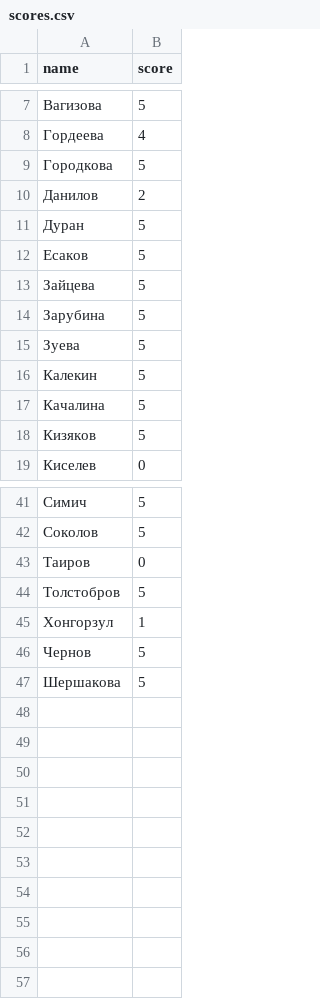
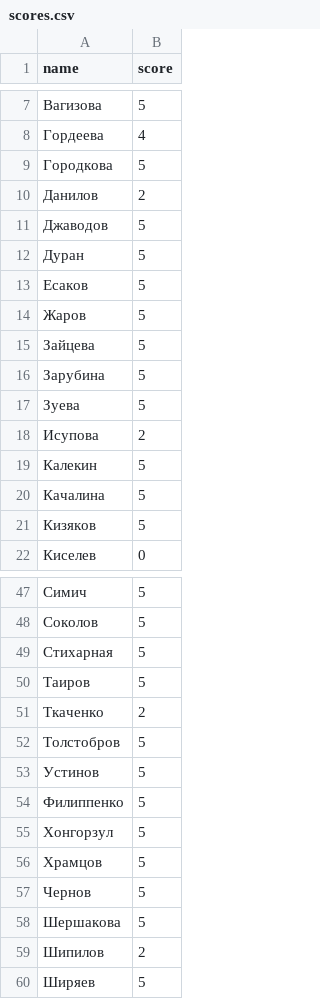
Before and after one commit to labintsev/neuralnets, a CSV file: grads/scores.csv, drawn as a sheet; only a part is shown, gaps mark what is left out; the diff covers the shown part only.

Commit message:
update scores.csv

```diff
--- a/grads/scores.csv
+++ b/grads/scores.csv
@@ -10,4 +10,6 @@ name,score
 Данилов,2
+Джаводов,5
 Дуран,5
 Есаков,5
+Жаров,5
 Зайцева,5
@@ -15,2 +17,3 @@ name,score
 Зуева,5
+Исупова,2
 Калекин,5
@@ -42,6 +48,13 @@ name,score
 Соколов,5
-Таиров,0
+Стихарная,5
+Таиров,5
+Ткаченко,2
 Толстобров,5
-Хонгорзул,1
+Устинов,5
+Филиппенко,5
+Хонгорзул,5
+Храмцов,5
 Чернов,5
 Шершакова,5
+Шипилов,2
+Ширяев,5
```
Also changed, not shown: 3 added rows and 8 edited cells elsewhere in this file.
